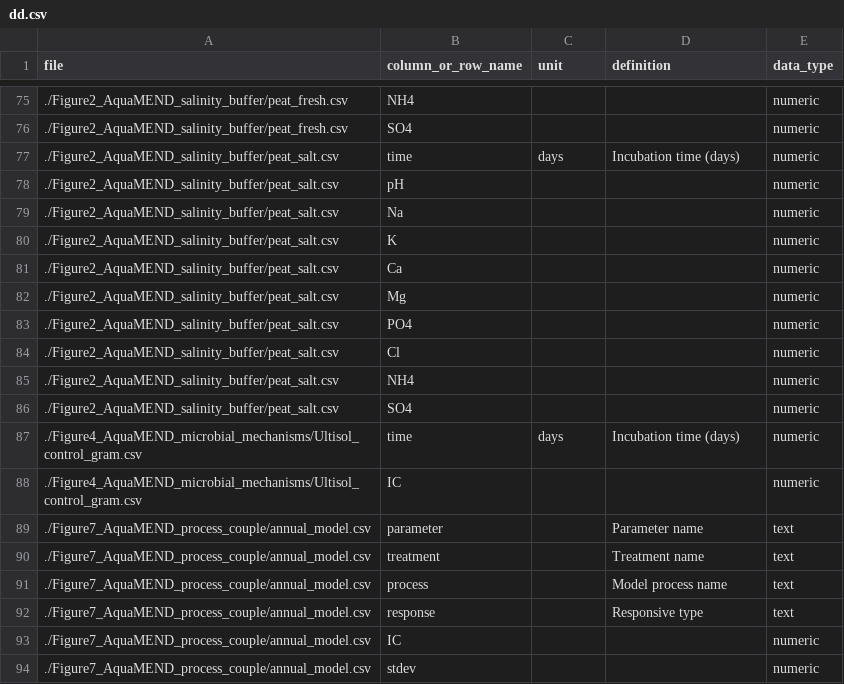
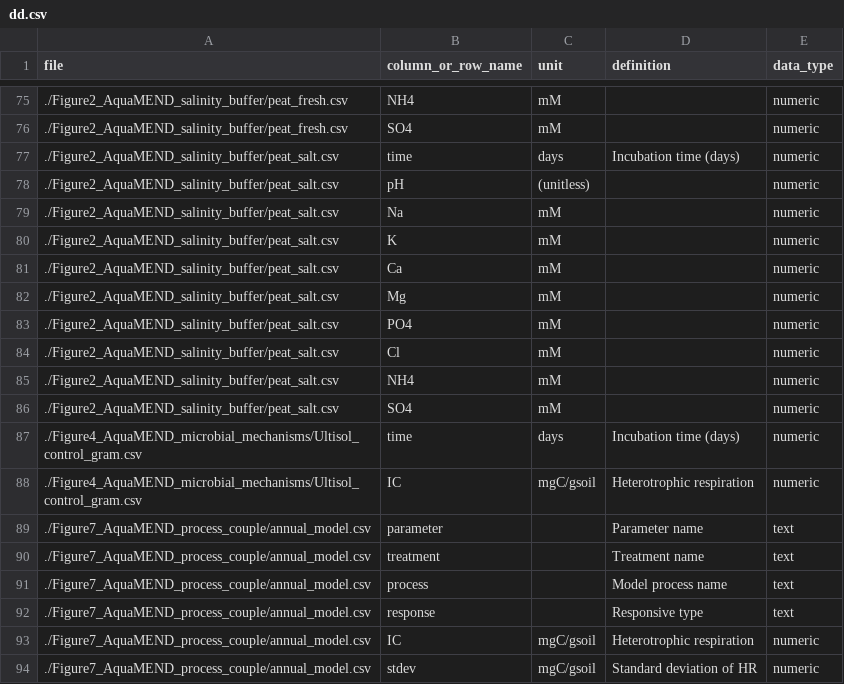
Before and after one commit to jianqiuz/AquaMEND_salinity_module, a CSV file: dd.csv, drawn as a sheet; only a part is shown, gaps mark what is left out; the diff covers the shown part only.

```diff
--- a/dd.csv
+++ b/dd.csv
@@ -75,15 +75,15 @@ file,column_or_row_name,unit,definition,data_type
-./Figure2_AquaMEND_salinity_buffer/peat_fresh.csv,NH4,,,numeric
-./Figure2_AquaMEND_salinity_buffer/peat_fresh.csv,SO4,,,numeric
+./Figure2_AquaMEND_salinity_buffer/peat_fresh.csv,NH4,mM,,numeric
+./Figure2_AquaMEND_salinity_buffer/peat_fresh.csv,SO4,mM,,numeric
 ./Figure2_AquaMEND_salinity_buffer/peat_salt.csv,time,days,Incubation time (days),numeric
-./Figure2_AquaMEND_salinity_buffer/peat_salt.csv,pH,,,numeric
-./Figure2_AquaMEND_salinity_buffer/peat_salt.csv,Na,,,numeric
-./Figure2_AquaMEND_salinity_buffer/peat_salt.csv,K,,,numeric
-./Figure2_AquaMEND_salinity_buffer/peat_salt.csv,Ca,,,numeric
-./Figure2_AquaMEND_salinity_buffer/peat_salt.csv,Mg,,,numeric
-./Figure2_AquaMEND_salinity_buffer/peat_salt.csv,PO4,,,numeric
-./Figure2_AquaMEND_salinity_buffer/peat_salt.csv,Cl,,,numeric
-./Figure2_AquaMEND_salinity_buffer/peat_salt.csv,NH4,,,numeric
-./Figure2_AquaMEND_salinity_buffer/peat_salt.csv,SO4,,,numeric
+./Figure2_AquaMEND_salinity_buffer/peat_salt.csv,pH,(unitless),,numeric
+./Figure2_AquaMEND_salinity_buffer/peat_salt.csv,Na,mM,,numeric
+./Figure2_AquaMEND_salinity_buffer/peat_salt.csv,K,mM,,numeric
+./Figure2_AquaMEND_salinity_buffer/peat_salt.csv,Ca,mM,,numeric
+./Figure2_AquaMEND_salinity_buffer/peat_salt.csv,Mg,mM,,numeric
+./Figure2_AquaMEND_salinity_buffer/peat_salt.csv,PO4,mM,,numeric
+./Figure2_AquaMEND_salinity_buffer/peat_salt.csv,Cl,mM,,numeric
+./Figure2_AquaMEND_salinity_buffer/peat_salt.csv,NH4,mM,,numeric
+./Figure2_AquaMEND_salinity_buffer/peat_salt.csv,SO4,mM,,numeric
 ./Figure4_AquaMEND_microbial_mechanisms/Ultisol_control_gram.csv,time,days,Incubation time (days),numeric
-./Figure4_AquaMEND_microbial_mechanisms/Ultisol_control_gram.csv,IC,,,numeric
+./Figure4_AquaMEND_microbial_mechanisms/Ultisol_control_gram.csv,IC,mgC/gsoil,Heterotrophic respiration,numeric
 ./Figure7_AquaMEND_process_couple/annual_model.csv,parameter,,Parameter name,text
@@ -92,3 +92,3 @@ file,column_or_row_name,unit,definition,data_type
 ./Figure7_AquaMEND_process_couple/annual_model.csv,response,,Responsive type,text
-./Figure7_AquaMEND_process_couple/annual_model.csv,IC,,,numeric
-./Figure7_AquaMEND_process_couple/annual_model.csv,stdev,,,numeric
+./Figure7_AquaMEND_process_couple/annual_model.csv,IC,mgC/gsoil,Heterotrophic respiration,numeric
+./Figure7_AquaMEND_process_couple/annual_model.csv,stdev,mgC/gsoil,Standard deviation of HR,numeric
```
Also changed, not shown: 33 edited cells elsewhere in this file.
